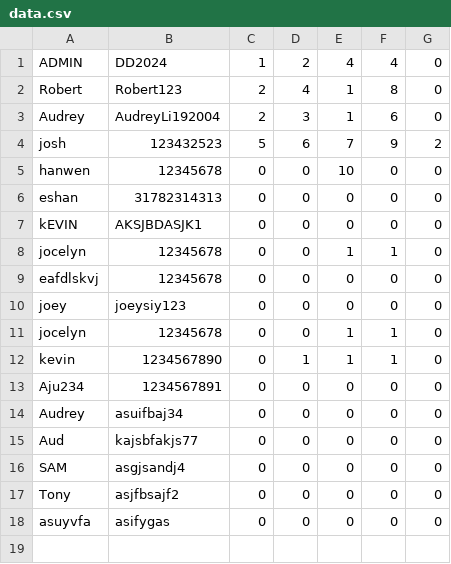
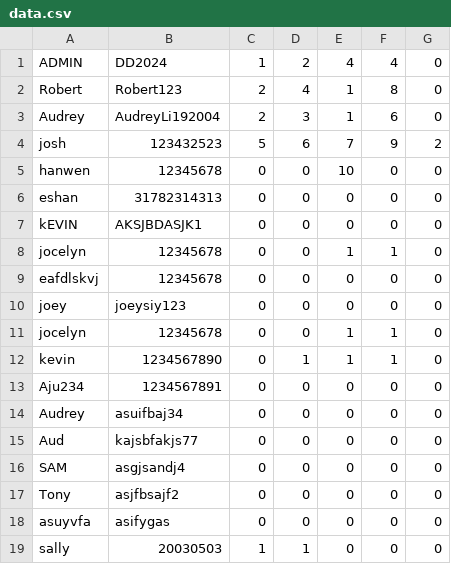
Before and after one commit to jocelyn-chang/digit-dynasty, a CSV file: data.csv, drawn as a sheet; the diff names each change by its address in the sheet, - before the commit and + after, or states it on an @@ line.

```diff
--- a/data.csv
+++ b/data.csv
+row 19: sally | 20030503 | 1 | 1 | 0 | 0 | 0
```
Also changed, not shown: 2 other files.
